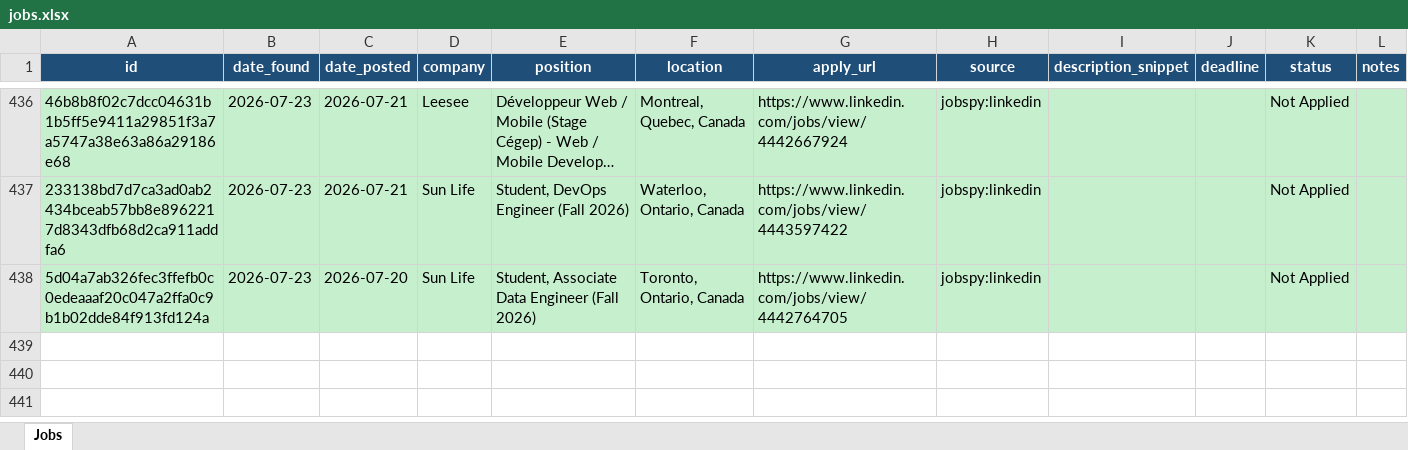
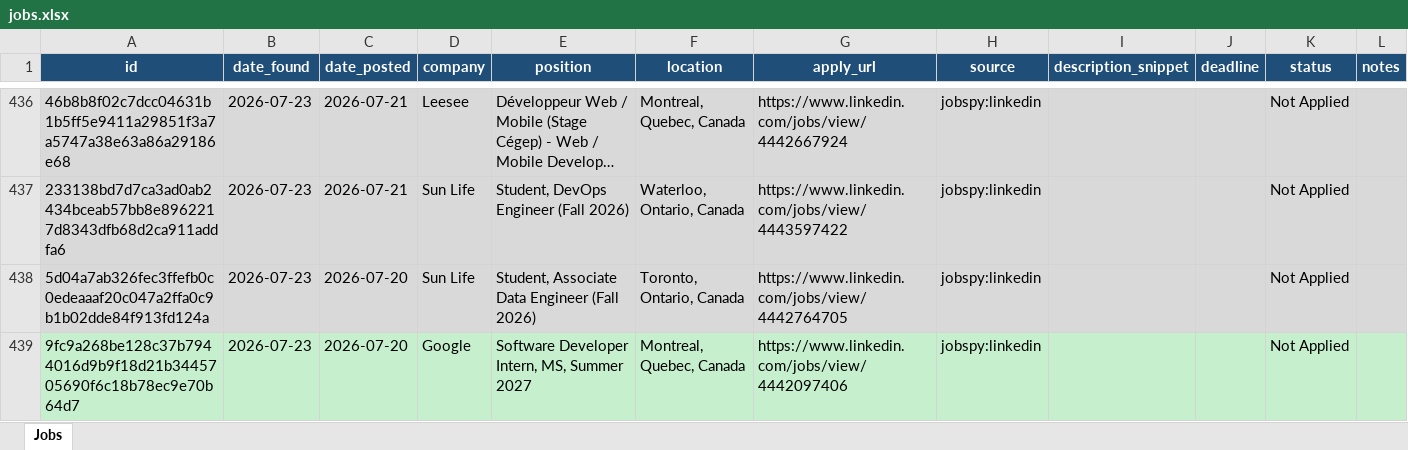
Before and after one commit to kunj406962/job-agent, an Excel workbook: data/jobs.xlsx, sheet Jobs, drawn as a sheet; only a part is shown, gaps mark what is left out; long unchanged cells end in …; values as stored, in another font and other column widths than the file's, no borders; the diff names each change by its address in the sheet, - before the commit and + after, or states it on an @@ line.

```diff
--- a/data/jobs.xlsx (sheet Jobs)
+++ b/data/jobs.xlsx (sheet Jobs)
+row 439: 9fc9a268be128c37b7944016d9b9f18d21b3445705690f6c18b78ec9e70b64d7 | 2026-07-23 | 2026-07-20 | Google | Software Developer Intern, MS, Summer 2027 | Montreal, Quebec, Canada | https://www.linkedin.com/jobs/view/4442097406 | jobspy:linkedin |  |  | Not Applied
```
